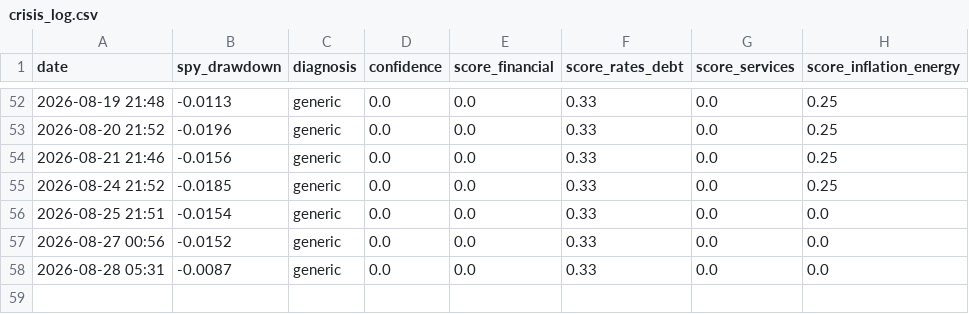
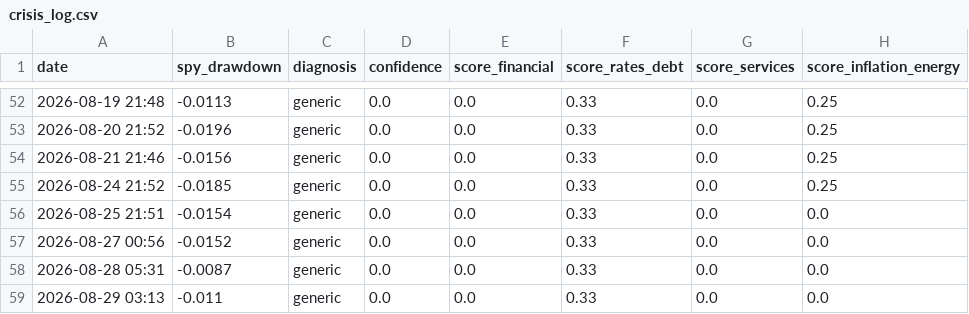
Before and after one commit to ppray/ppray.github.io, a CSV file: crisis-watch/data/crisis_log.csv, drawn as a sheet; only a part is shown, gaps mark what is left out.

```diff
--- a/crisis-watch/data/crisis_log.csv
+++ b/crisis-watch/data/crisis_log.csv
@@ -58 +58,2 @@ date,spy_drawdown,diagnosis,confidence,score_financial,score_rates_debt,score_se
 2026-08-28 05:31,-0.0087,generic,0.0,0.0,0.33,0.0,0.0
+2026-08-29 03:13,-0.011,generic,0.0,0.0,0.33,0.0,0.0
```
Also changed, not shown: 1 other file.
